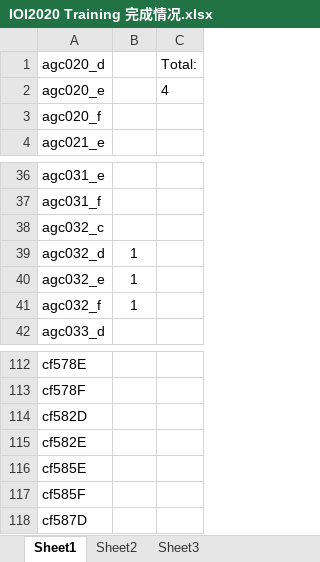
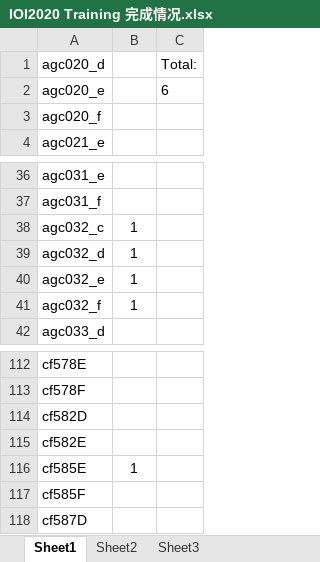
Before and after one commit to OwenOwl/IOI2020Homework, an Excel workbook: IOI2020 Training 完成情况.xlsx, sheet Sheet1, drawn as a sheet; only a part is shown, gaps mark what is left out; values as stored, in another font and other column widths than the file's, no borders; conditional formats not drawn; the diff names each change by its address in the sheet, - before the commit and + after, or states it on an @@ line.

```diff
--- a/IOI2020 Training 完成情况.xlsx (sheet Sheet1)
+++ b/IOI2020 Training 完成情况.xlsx (sheet Sheet1)
-C2 (Total:): 4
+C2 (Total:): 6
-B38: (empty)
+B38: 1
-B116: (empty)
+B116: 1
```
Also changed, not shown: 5 other files.
